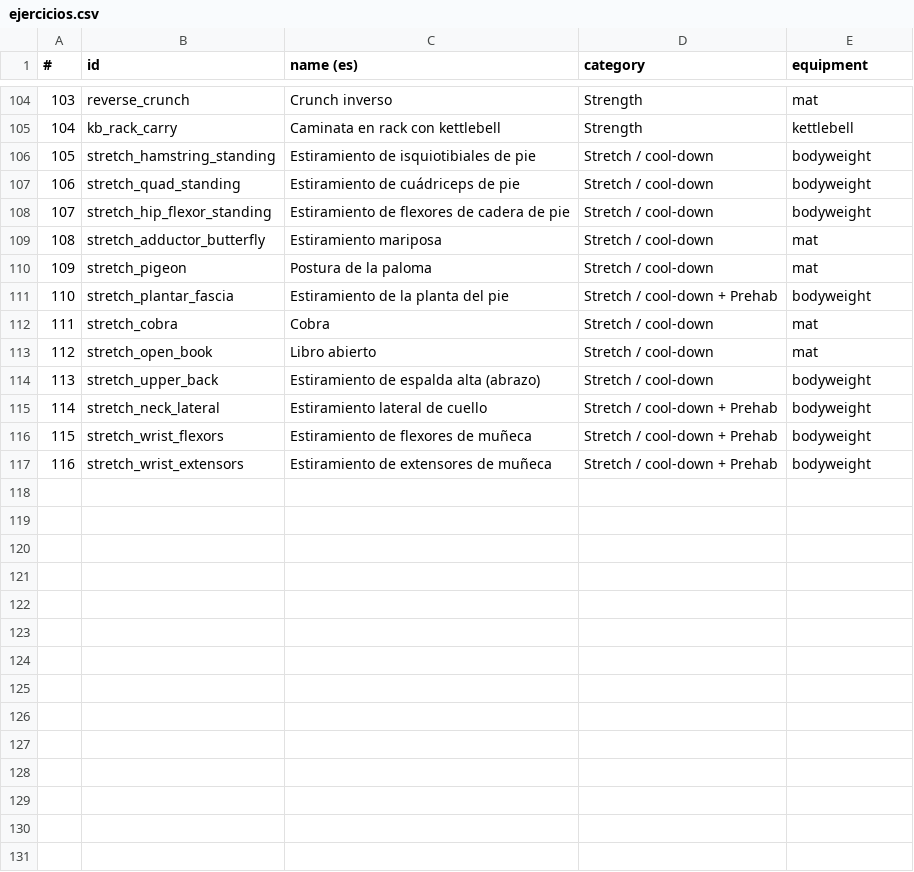
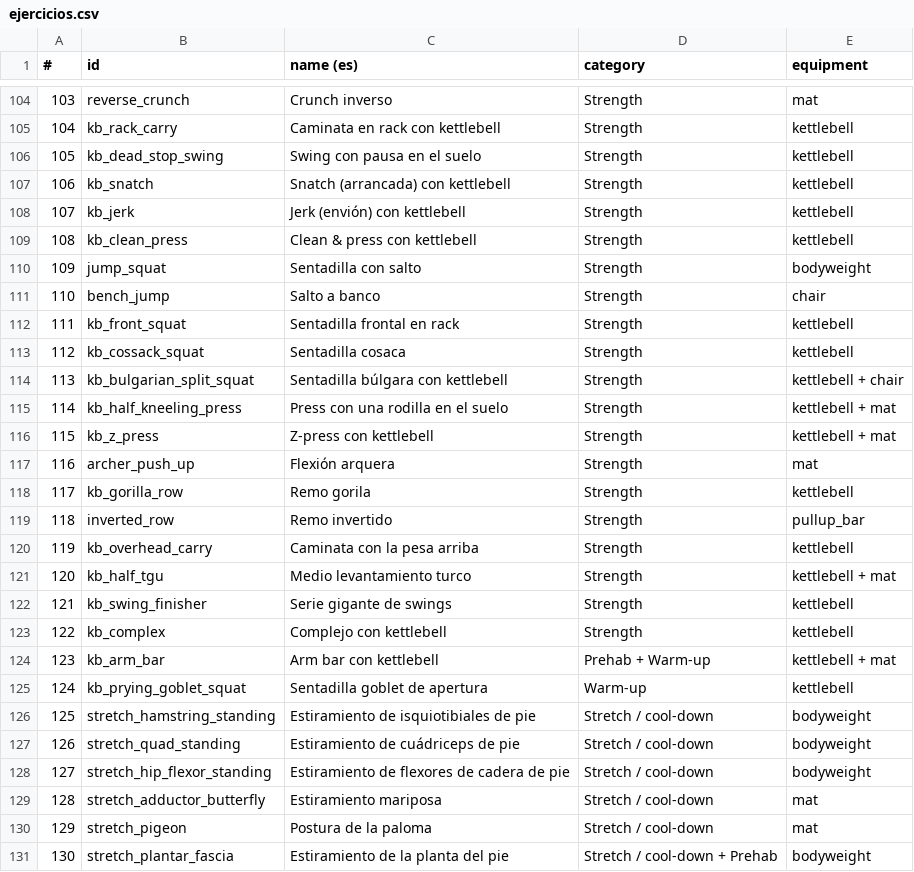
Before and after one commit to rodperezm/entrenador-ia, a CSV file: docs/cotizacion/ejercicios.csv, drawn as a sheet; only a part is shown, gaps mark what is left out; the shorter side is filled out with more unchanged rows; addresses are those after the commit; the diff names each change by its address in the sheet, - before the commit and + after, or states it on an @@ line.

```diff
--- a/docs/cotizacion/ejercicios.csv
+++ b/docs/cotizacion/ejercicios.csv
+row 106: 105 | kb_dead_stop_swing | Swing con pausa en el suelo | Strength | kettlebell
+row 107: 106 | kb_snatch | Snatch (arrancada) con kettlebell | Strength | kettlebell
+row 108: 107 | kb_jerk | Jerk (envión) con kettlebell | Strength | kettlebell
+row 109: 108 | kb_clean_press | Clean & press con kettlebell | Strength | kettlebell
+row 110: 109 | jump_squat | Sentadilla con salto | Strength | bodyweight
+row 111: 110 | bench_jump | Salto a banco | Strength | chair
+row 112: 111 | kb_front_squat | Sentadilla frontal en rack | Strength | kettlebell
+row 113: 112 | kb_cossack_squat | Sentadilla cosaca | Strength | kettlebell
+row 114: 113 | kb_bulgarian_split_squat | Sentadilla búlgara con kettlebell | Strength | kettlebell + chair
+row 115: 114 | kb_half_kneeling_press | Press con una rodilla en el suelo | Strength | kettlebell + mat
+row 116: 115 | kb_z_press | Z-press con kettlebell | Strength | kettlebell + mat
+row 117: 116 | archer_push_up | Flexión arquera | Strength | mat
+row 118: 117 | kb_gorilla_row | Remo gorila | Strength | kettlebell
+row 119: 118 | inverted_row | Remo invertido | Strength | pullup_bar
+row 120: 119 | kb_overhead_carry | Caminata con la pesa arriba | Strength | kettlebell
+row 121: 120 | kb_half_tgu | Medio levantamiento turco | Strength | kettlebell + mat
+row 122: 121 | kb_swing_finisher | Serie gigante de swings | Strength | kettlebell
+row 123: 122 | kb_complex | Complejo con kettlebell | Strength | kettlebell
+row 124: 123 | kb_arm_bar | Arm bar con kettlebell | Prehab + Warm-up | kettlebell + mat
+row 125: 124 | kb_prying_goblet_squat | Sentadilla goblet de apertura | Warm-up | kettlebell
@@ column A (#) renumbered from row 126 down @@
```
Also changed, not shown: 26 other files.
